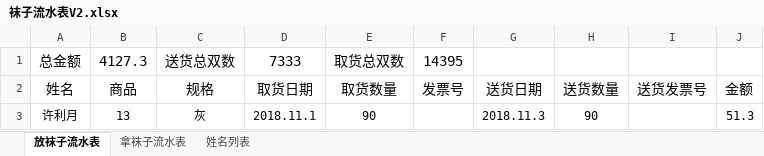
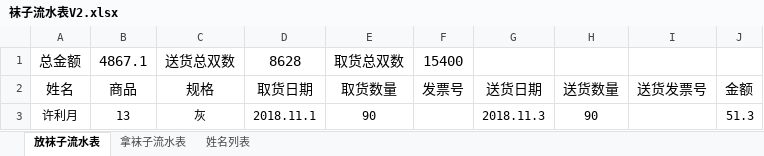
Before and after one commit to waterfy/learngit, an Excel workbook: 袜子流水表V2.xlsx, sheet 放袜子流水表, drawn as a sheet; only a part is shown; values as stored, in another font and other column widths than the file's, no borders; the diff covers the shown part only; the diff names each change by its address in the sheet, - before the commit and + after, or states it on an @@ line.

```diff
--- a/袜子流水表V2.xlsx (sheet 放袜子流水表)
+++ b/袜子流水表V2.xlsx (sheet 放袜子流水表)
-B1: 4127.3
+B1: 4867.1
-D1: 7333
+D1: 8628
-F1: 14395
+F1: 15400
```
Also changed, not shown: 6 added rows and 22 edited cells elsewhere in this sheet, sheet 姓名列表, sheet 拿袜子流水表, 1 other file.
